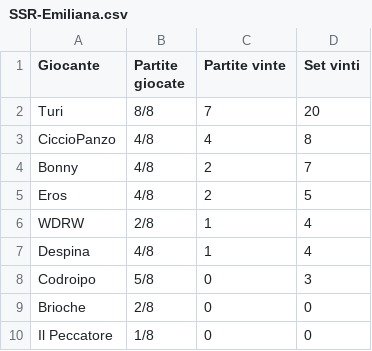
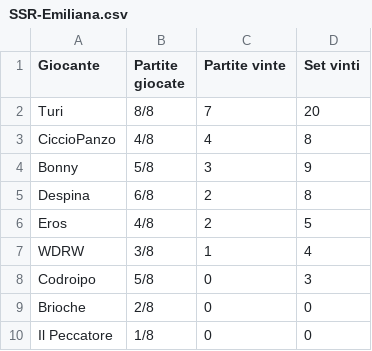
Before and after one commit to LaGiostraIndividuale/lagiostraindividuale.github.io, a CSV file: _data/SSR-Emiliana.csv, drawn as a sheet.

```diff
--- a/_data/SSR-Emiliana.csv
+++ b/_data/SSR-Emiliana.csv
@@ -3,6 +3,6 @@ Turi,8/8,7,20
 CiccioPanzo,4/8,4,8
-Bonny,4/8,2,7
+Bonny,5/8,3,9
+Despina,6/8,2,8
 Eros,4/8,2,5
-WDRW,2/8,1,4
-Despina,4/8,1,4
+WDRW,3/8,1,4
 Codroipo,5/8,0,3
```
Also changed, not shown: _data/SSR-Adriatic-A.csv, _data/SSR-Adriatic-B.csv, 2 other files.
